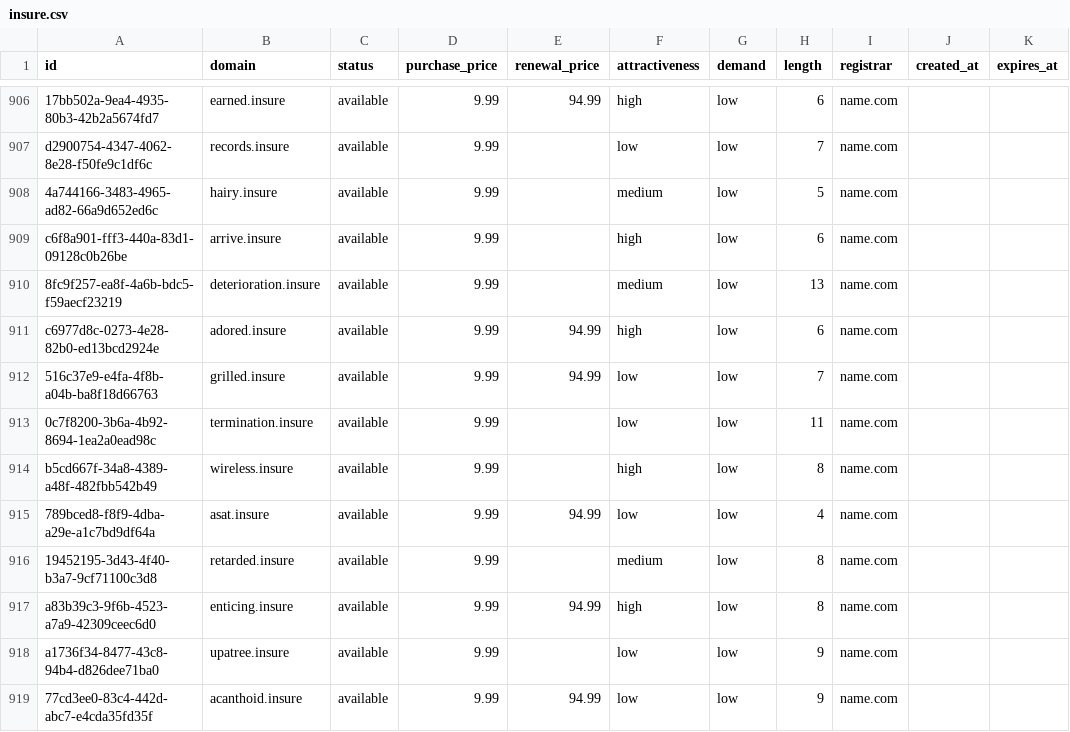
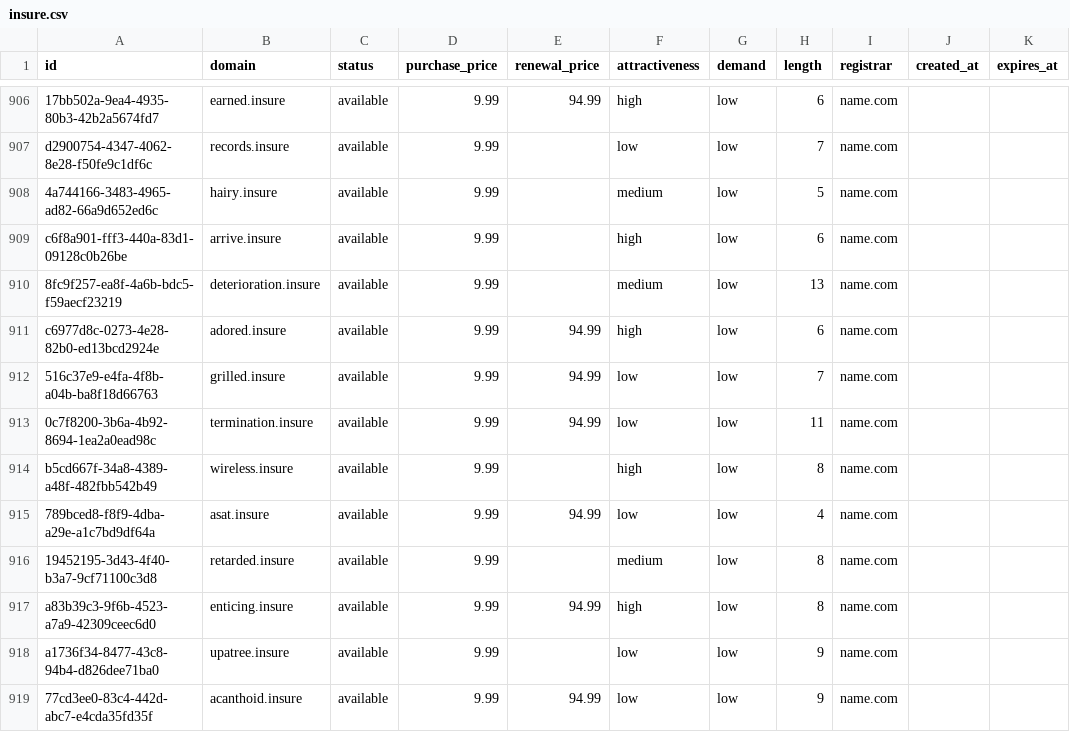
Before and after one commit to UniqueDomains/insure-oneword-domains, a CSV file: insure.csv, drawn as a sheet; only a part is shown, gaps mark what is left out.

Commit message:
Domains update

```diff
--- a/insure.csv
+++ b/insure.csv
@@ -912,3 +912,3 @@ c6977d8c-0273-4e28-82b0-ed13bcd2924e,adored.insure,available,9.99,94.99,high,low
 516c37e9-e4fa-4f8b-a04b-ba8f18d66763,grilled.insure,available,9.99,94.99,low,low,7,name.com,,
-0c7f8200-3b6a-4b92-8694-1ea2a0ead98c,termination.insure,available,9.99,,low,low,11,name.com,,
+0c7f8200-3b6a-4b92-8694-1ea2a0ead98c,termination.insure,available,9.99,94.99,low,low,11,name.com,,
 b5cd667f-34a8-4389-a48f-482fbb542b49,wireless.insure,available,9.99,,high,low,8,name.com,,
```
Also changed, not shown: 4 other files.
